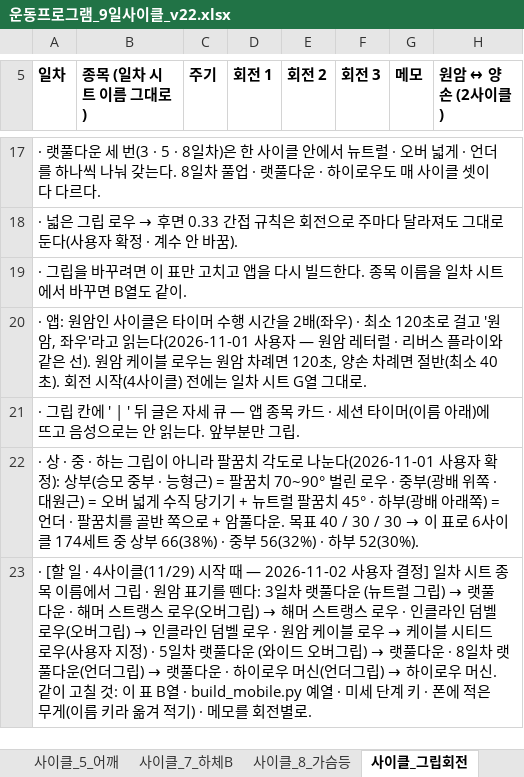
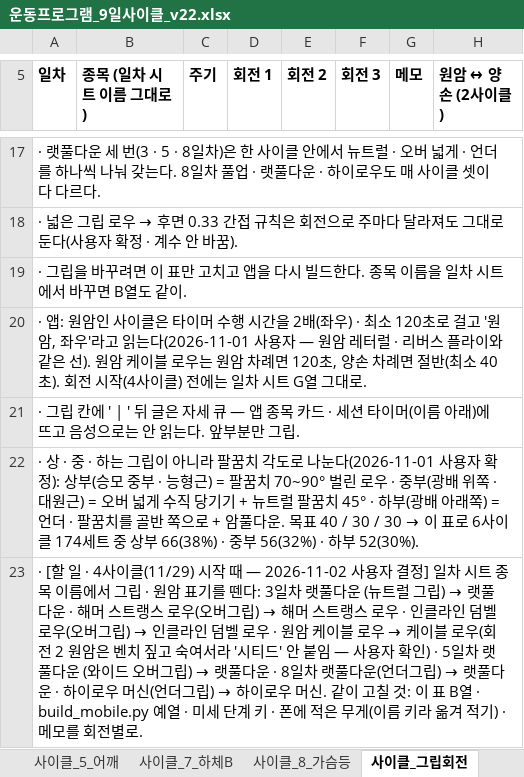
Before and after one commit to ktmffl-max/health1234, an Excel workbook: 운동프로그램_9일사이클_v22.xlsx, sheet 사이클_그립회전, drawn as a sheet; only a part is shown, gaps mark what is left out; values as stored, in another font and other column widths than the file's, no borders; the diff names each change by its address in the sheet, - before the commit and + after, or states it on an @@ line.

```diff
--- a/운동프로그램_9일사이클_v22.xlsx (sheet 사이클_그립회전)
+++ b/운동프로그램_9일사이클_v22.xlsx (sheet 사이클_그립회전)
-A23 (일차): …케이블 시티드 로우(사용자 지정) · 5일…
+A23 (일차): …케이블 로우(회전 2 원암은 벤치 짚고 숙여서라 '시티드' 안 붙임 — 사용자 확인) · 5일…
```
